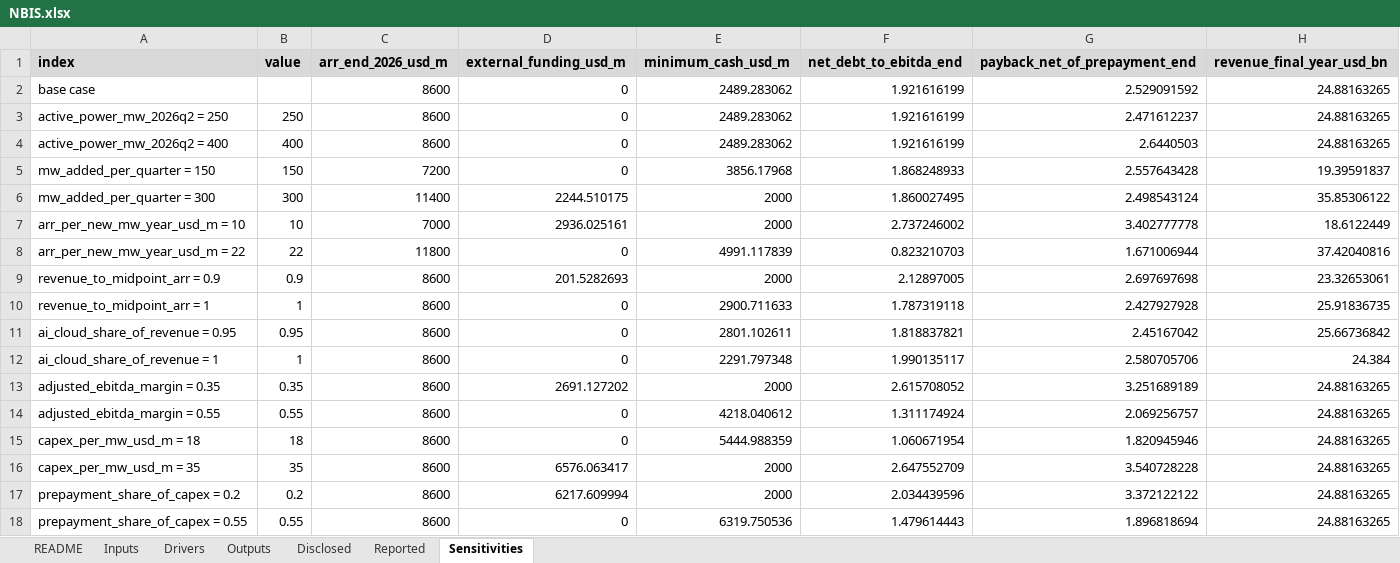
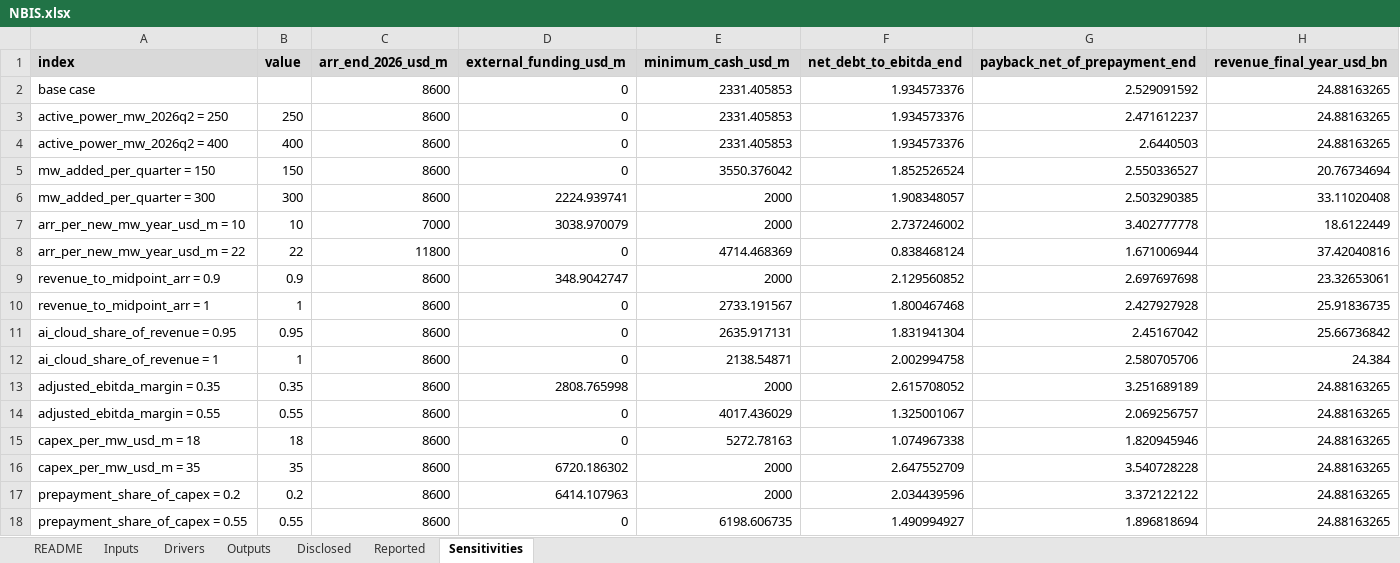
Before and after one commit to Philbertcychan/ai-economics, an Excel workbook: models/NBIS.xlsx, sheet Sensitivities, drawn as a sheet; only a part is shown; values as stored, in another font and other column widths than the file's, no borders; the diff covers the shown part only; the diff names each change by its address in the sheet, - before the commit and + after, or states it on an @@ line.

```diff
--- a/models/NBIS.xlsx (sheet Sensitivities)
+++ b/models/NBIS.xlsx (sheet Sensitivities)
-E2:E4 (minimum_cash_usd_m): 2489.283062
+E2:E4 (minimum_cash_usd_m): 2331.405853
-F2:F4 (net_debt_to_ebitda_end): 1.921616199
+F2:F4 (net_debt_to_ebitda_end): 1.934573376
-C5 (arr_end_2026_usd_m): 7200
+C5 (arr_end_2026_usd_m): 8600
-E5 (minimum_cash_usd_m): 3856.17968
+E5 (minimum_cash_usd_m): 3550.376042
-F5 (net_debt_to_ebitda_end): 1.868248933
+F5 (net_debt_to_ebitda_end): 1.852526524
-G5 (payback_net_of_prepayment_end): 2.557643428
+G5 (payback_net_of_prepayment_end): 2.550336527
-H5 (revenue_final_year_usd_bn): 19.39591837
+H5 (revenue_final_year_usd_bn): 20.76734694
-C6 (arr_end_2026_usd_m): 11400
+C6 (arr_end_2026_usd_m): 8600
-D6 (external_funding_usd_m): 2244.510175
+D6 (external_funding_usd_m): 2224.939741
-F6 (net_debt_to_ebitda_end): 1.860027495
+F6 (net_debt_to_ebitda_end): 1.908348057
-G6 (payback_net_of_prepayment_end): 2.498543124
+G6 (payback_net_of_prepayment_end): 2.503290385
-H6 (revenue_final_year_usd_bn): 35.85306122
+H6 (revenue_final_year_usd_bn): 33.11020408
-D7 (external_funding_usd_m): 2936.025161
+D7 (external_funding_usd_m): 3038.970079
-E8 (minimum_cash_usd_m): 4991.117839
+E8 (minimum_cash_usd_m): 4714.468369
-F8 (net_debt_to_ebitda_end): 0.823210703
+F8 (net_debt_to_ebitda_end): 0.838468124
-D9 (external_funding_usd_m): 201.5282693
+D9 (external_funding_usd_m): 348.9042747
-F9 (net_debt_to_ebitda_end): 2.12897005
+F9 (net_debt_to_ebitda_end): 2.129560852
-E10 (minimum_cash_usd_m): 2900.711633
+E10 (minimum_cash_usd_m): 2733.191567
-F10 (net_debt_to_ebitda_end): 1.787319118
+F10 (net_debt_to_ebitda_end): 1.800467468
-E11 (minimum_cash_usd_m): 2801.102611
+E11 (minimum_cash_usd_m): 2635.917131
-F11 (net_debt_to_ebitda_end): 1.818837821
+F11 (net_debt_to_ebitda_end): 1.831941304
-E12 (minimum_cash_usd_m): 2291.797348
+E12 (minimum_cash_usd_m): 2138.54871
-F12 (net_debt_to_ebitda_end): 1.990135117
+F12 (net_debt_to_ebitda_end): 2.002994758
-D13 (external_funding_usd_m): 2691.127202
+D13 (external_funding_usd_m): 2808.765998
-E14 (minimum_cash_usd_m): 4218.040612
+E14 (minimum_cash_usd_m): 4017.436029
-F14 (net_debt_to_ebitda_end): 1.311174924
+F14 (net_debt_to_ebitda_end): 1.325001067
-E15 (minimum_cash_usd_m): 5444.988359
+E15 (minimum_cash_usd_m): 5272.78163
-F15 (net_debt_to_ebitda_end): 1.060671954
+F15 (net_debt_to_ebitda_end): 1.074967338
-D16 (external_funding_usd_m): 6576.063417
+D16 (external_funding_usd_m): 6720.186302
-D17 (external_funding_usd_m): 6217.609994
+D17 (external_funding_usd_m): 6414.107963
-E18 (minimum_cash_usd_m): 6319.750536
+E18 (minimum_cash_usd_m): 6198.606735
-F18 (net_debt_to_ebitda_end): 1.479614443
+F18 (net_debt_to_ebitda_end): 1.490994927
```
Also changed, not shown: 4 added rows and 19 edited cells elsewhere in this sheet, sheet Drivers, sheet Outputs, sheet Inputs, 7 other files.
